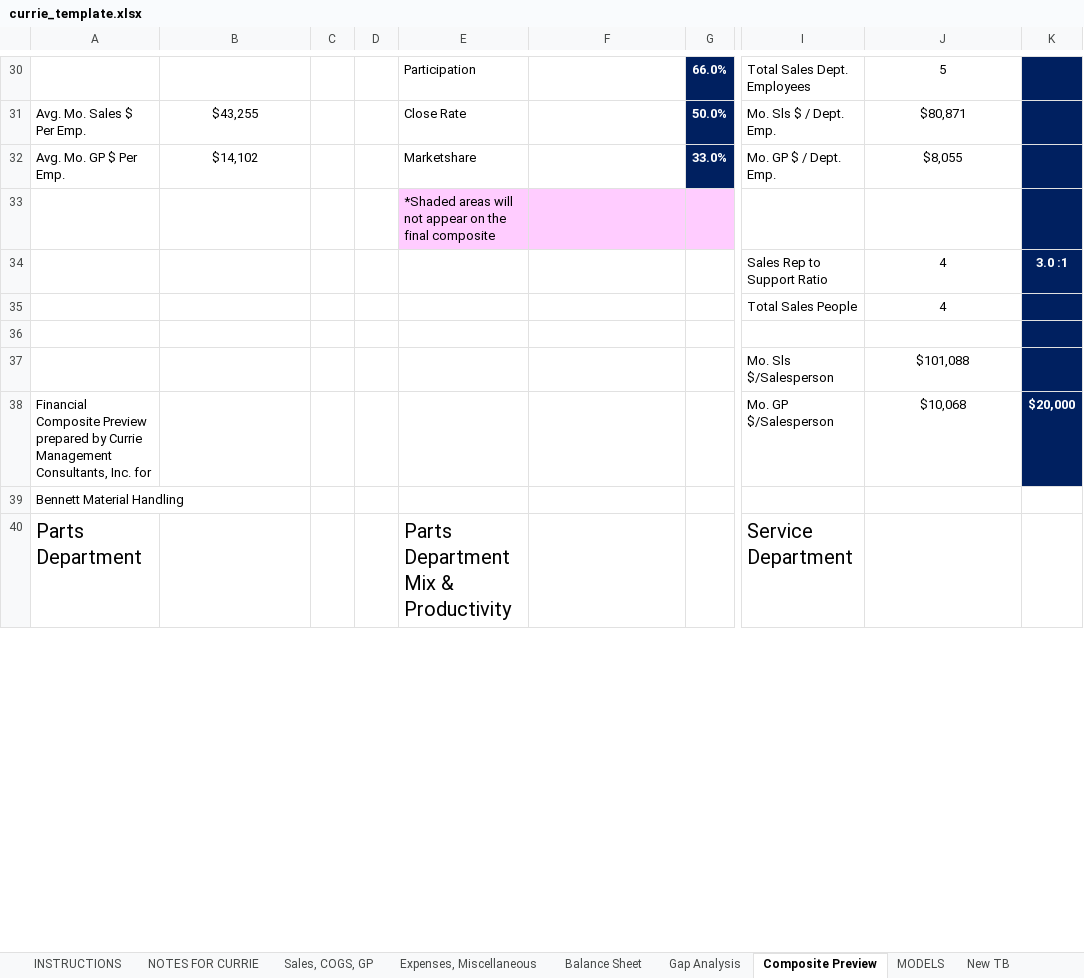
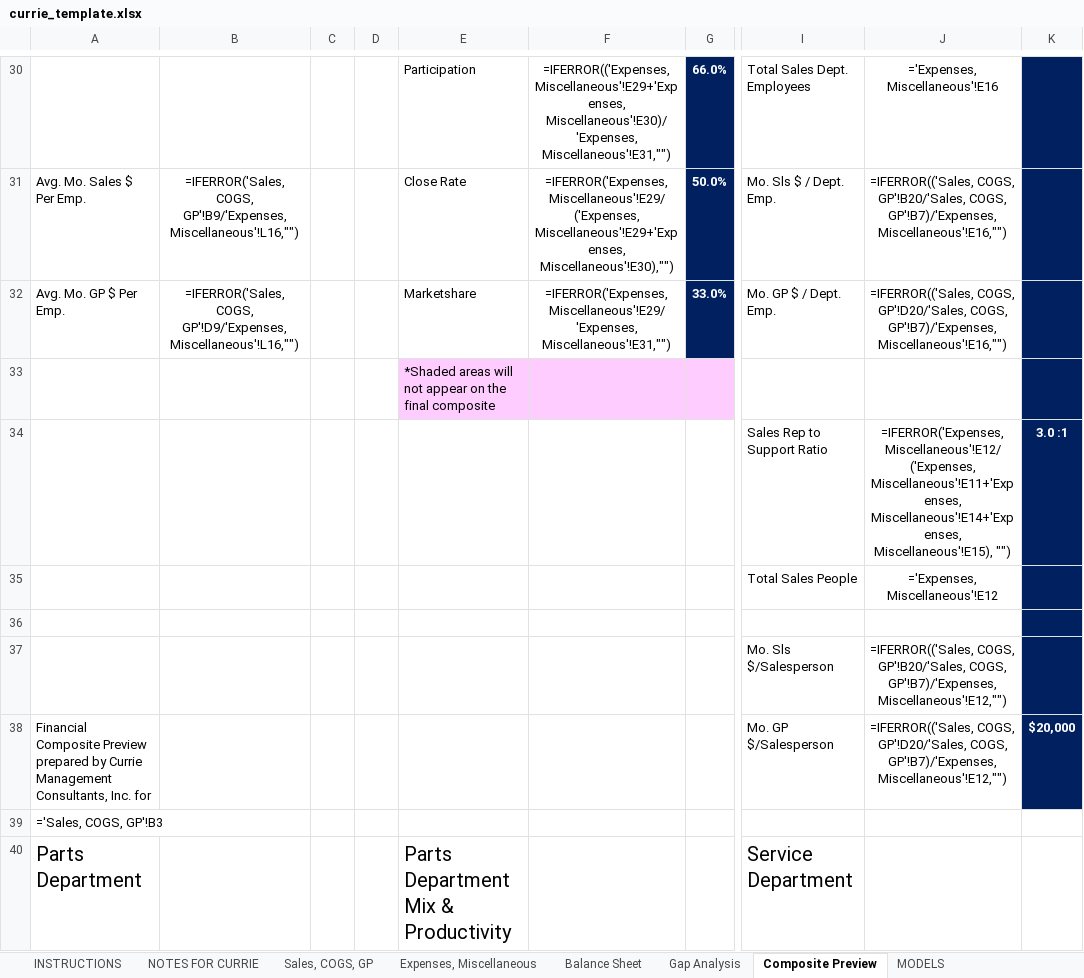
Before and after one commit to leboweric/Softbasereports, an Excel workbook: reporting-backend/src/templates/currie_template.xlsx, sheet Composite Preview, drawn as a sheet; only a part is shown, gaps mark what is left out; values as stored, in another font and other column widths than the file's, no borders; formulas without a stored value are shown as written; conditional formats not drawn; the diff covers the shown part only; the diff names each change by its address in the sheet, - before the commit and + after, or states it on an @@ line.

Commit message:
Remove New TB sheet from Currie template and populate data directly
MAJOR CHANGES:
- Removed 'New TB' sheet from currie_template.xlsx (was causing #REF! errors)
- Replaced 25 formulas that referenced 'New TB' with direct data writes
- Added AR aging data population (Current, 31-60, 61-90, 91+ days)
- Added service calls per day calculation

TEMPLATE CLEANUP:
- Deleted internal automation sheet ('New TB') that wasn't part of original Currie format
- Template now only has official Currie sheets
- All data populated directly from GL accounts

EXPORT NOW INCLUDES:
✓ All revenue categories (Service, Parts, Rental, Equipment, Trucking)
✓ Expense totals (Personnel, Operating, Occupancy)
✓ AR Aging buckets
✓ No more #REF! errors

This creates a cleaner, more maintainable Currie export that directly maps GL data to the official Currie template format.

```diff
--- a/reporting-backend/src/templates/currie_template.xlsx (sheet Composite Preview)
+++ b/reporting-backend/src/templates/currie_template.xlsx (sheet Composite Preview)
-sheet tab: New TB
-F30: (empty)
+F30: =IFERROR(('Expenses, Miscellaneous'!E29+'Expenses, Miscellaneous'!E30)/'Expenses, Miscellaneous'!E31,"")
-J30: 5
+J30: ='Expenses, Miscellaneous'!E16
-B31: $43,255
+B31: =IFERROR('Sales, COGS, GP'!B9/'Expenses, Miscellaneous'!L16,"")
-F31: (empty)
+F31: =IFERROR('Expenses, Miscellaneous'!E29/('Expenses, Miscellaneous'!E29+'Expenses, Miscellaneous'!E30),"")
-J31: $80,871
+J31: =IFERROR(('Sales, COGS, GP'!B20/'Sales, COGS, GP'!B7)/'Expenses, Miscellaneous'!E16,"")
-B32: $14,102
+B32: =IFERROR('Sales, COGS, GP'!D9/'Expenses, Miscellaneous'!L16,"")
-F32: (empty)
+F32: =IFERROR('Expenses, Miscellaneous'!E29/'Expenses, Miscellaneous'!E31,"")
-J32: $8,055
+J32: =IFERROR(('Sales, COGS, GP'!D20/'Sales, COGS, GP'!B7)/'Expenses, Miscellaneous'!E16,"")
-J34: 4
+J34: =IFERROR('Expenses, Miscellaneous'!E12/('Expenses, Miscellaneous'!E11+'Expenses, Miscellaneous'!E14+'Expenses, Miscellaneous'!E15), "")
-J35: 4
+J35: ='Expenses, Miscellaneous'!E12
-J37: $101,088
+J37: =IFERROR(('Sales, COGS, GP'!B20/'Sales, COGS, GP'!B7)/'Expenses, Miscellaneous'!E12,"")
-J38: $10,068
+J38: =IFERROR(('Sales, COGS, GP'!D20/'Sales, COGS, GP'!B7)/'Expenses, Miscellaneous'!E12,"")
-A39: Bennett Material Handling
+A39: ='Sales, COGS, GP'!B3
```
Also changed, not shown: 6 added rows, 6 removed rows and 247 edited cells elsewhere in this sheet, sheet Gap Analysis, sheet Expenses, Miscellaneous, sheet Sales, COGS, GP, sheet MODELS, sheet Balance Sheet, charts or pictures, 1 other file.
